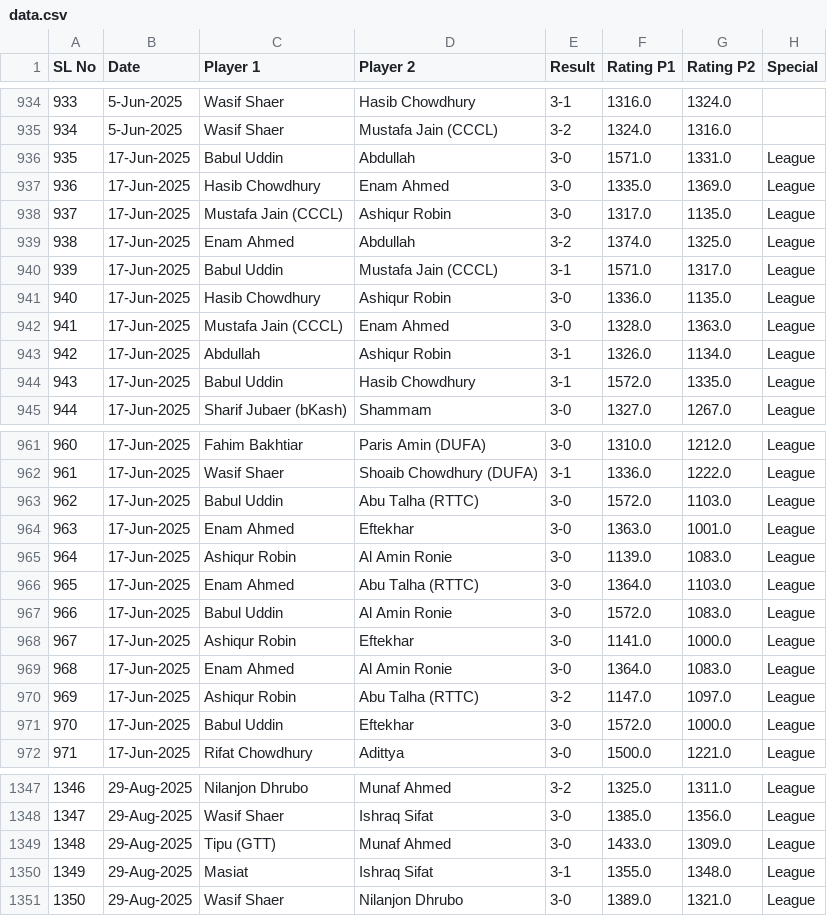
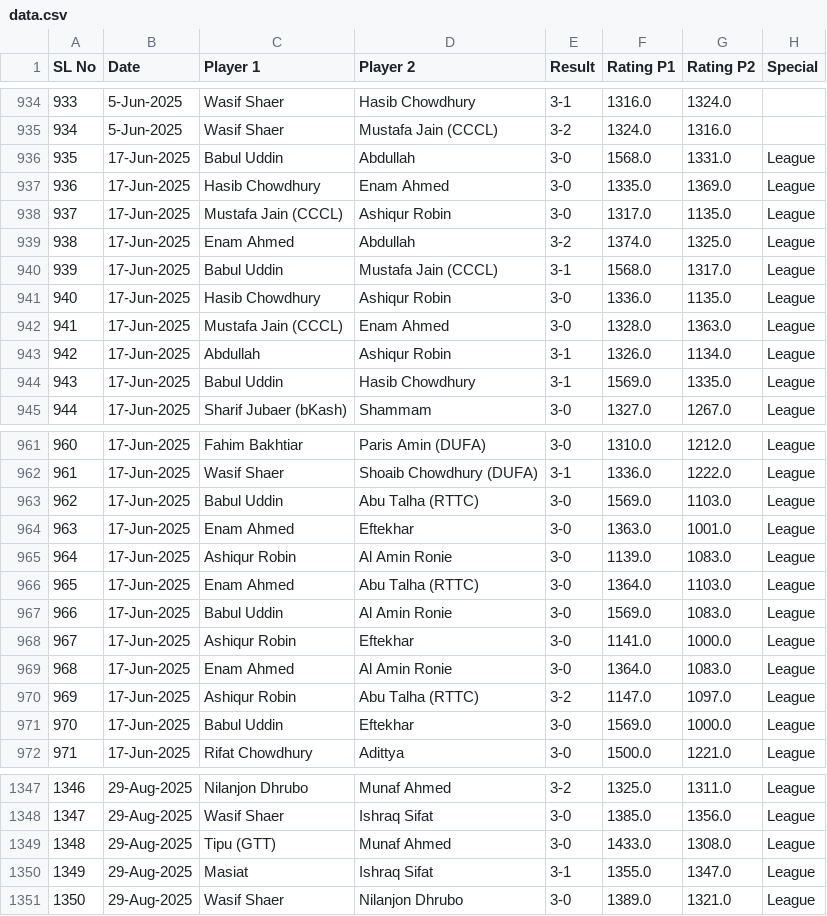
Before and after one commit to abdullahsg/ratingTracker, a CSV file: data.csv, drawn as a sheet; only a part is shown, gaps mark what is left out; the diff covers the shown part only.

Commit message:
correction in ratings

```diff
--- a/data.csv
+++ b/data.csv
@@ -935,3 +935,3 @@ SL No,Date,Player 1,Player 2,Result,Rating P1,Rating P2,Special
 934,5-Jun-2025,Wasif Shaer,Mustafa Jain (CCCL),3-2,1324.0,1316.0,
-935,17-Jun-2025,Babul Uddin,Abdullah,3-0,1571.0,1331.0,League
+935,17-Jun-2025,Babul Uddin,Abdullah,3-0,1568.0,1331.0,League
 936,17-Jun-2025,Hasib Chowdhury,Enam Ahmed,3-0,1335.0,1369.0,League
@@ -939,3 +939,3 @@ SL No,Date,Player 1,Player 2,Result,Rating P1,Rating P2,Special
 938,17-Jun-2025,Enam Ahmed,Abdullah,3-2,1374.0,1325.0,League
-939,17-Jun-2025,Babul Uddin,Mustafa Jain (CCCL),3-1,1571.0,1317.0,League
+939,17-Jun-2025,Babul Uddin,Mustafa Jain (CCCL),3-1,1568.0,1317.0,League
 940,17-Jun-2025,Hasib Chowdhury,Ashiqur Robin,3-0,1336.0,1135.0,League
@@ -943,3 +943,3 @@ SL No,Date,Player 1,Player 2,Result,Rating P1,Rating P2,Special
 942,17-Jun-2025,Abdullah,Ashiqur Robin,3-1,1326.0,1134.0,League
-943,17-Jun-2025,Babul Uddin,Hasib Chowdhury,3-1,1572.0,1335.0,League
+943,17-Jun-2025,Babul Uddin,Hasib Chowdhury,3-1,1569.0,1335.0,League
 944,17-Jun-2025,Sharif Jubaer (bKash),Shammam,3-0,1327.0,1267.0,League
@@ -962,3 +962,3 @@ SL No,Date,Player 1,Player 2,Result,Rating P1,Rating P2,Special
 961,17-Jun-2025,Wasif Shaer,Shoaib Chowdhury (DUFA),3-1,1336.0,1222.0,League
-962,17-Jun-2025,Babul Uddin,Abu Talha (RTTC),3-0,1572.0,1103.0,League
+962,17-Jun-2025,Babul Uddin,Abu Talha (RTTC),3-0,1569.0,1103.0,League
 963,17-Jun-2025,Enam Ahmed,Eftekhar,3-0,1363.0,1001.0,League
@@ -966,3 +966,3 @@ SL No,Date,Player 1,Player 2,Result,Rating P1,Rating P2,Special
 965,17-Jun-2025,Enam Ahmed,Abu Talha (RTTC),3-0,1364.0,1103.0,League
-966,17-Jun-2025,Babul Uddin,Al Amin Ronie,3-0,1572.0,1083.0,League
+966,17-Jun-2025,Babul Uddin,Al Amin Ronie,3-0,1569.0,1083.0,League
 967,17-Jun-2025,Ashiqur Robin,Eftekhar,3-0,1141.0,1000.0,League
@@ -970,3 +970,3 @@ SL No,Date,Player 1,Player 2,Result,Rating P1,Rating P2,Special
 969,17-Jun-2025,Ashiqur Robin,Abu Talha (RTTC),3-2,1147.0,1097.0,League
-970,17-Jun-2025,Babul Uddin,Eftekhar,3-0,1572.0,1000.0,League
+970,17-Jun-2025,Babul Uddin,Eftekhar,3-0,1569.0,1000.0,League
 971,17-Jun-2025,Rifat Chowdhury,Adittya,3-0,1500.0,1221.0,League
@@ -1348,4 +1348,4 @@ SL No,Date,Player 1,Player 2,Result,Rating P1,Rating P2,Special
 1347,29-Aug-2025,Wasif Shaer,Ishraq Sifat,3-0,1385.0,1356.0,League
-1348,29-Aug-2025,Tipu (GTT),Munaf Ahmed,3-0,1433.0,1309.0,League
-1349,29-Aug-2025,Masiat,Ishraq Sifat,3-1,1355.0,1348.0,League
+1348,29-Aug-2025,Tipu (GTT),Munaf Ahmed,3-0,1433.0,1308.0,League
+1349,29-Aug-2025,Masiat,Ishraq Sifat,3-1,1355.0,1347.0,League
 1350,29-Aug-2025,Wasif Shaer,Nilanjon Dhrubo,3-0,1389.0,1321.0,League
```
Also changed, not shown: 54 edited cells elsewhere in this file, initial_ratings.csv.
